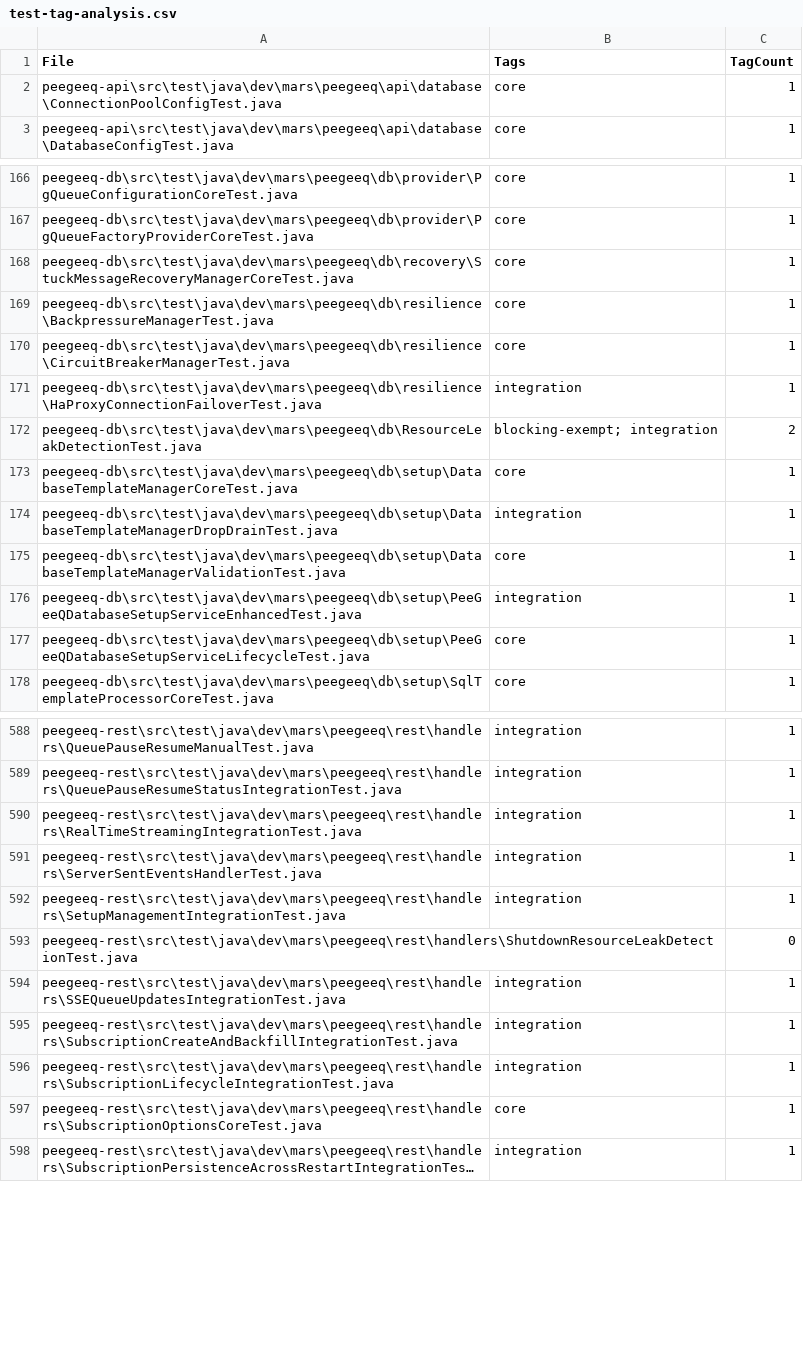
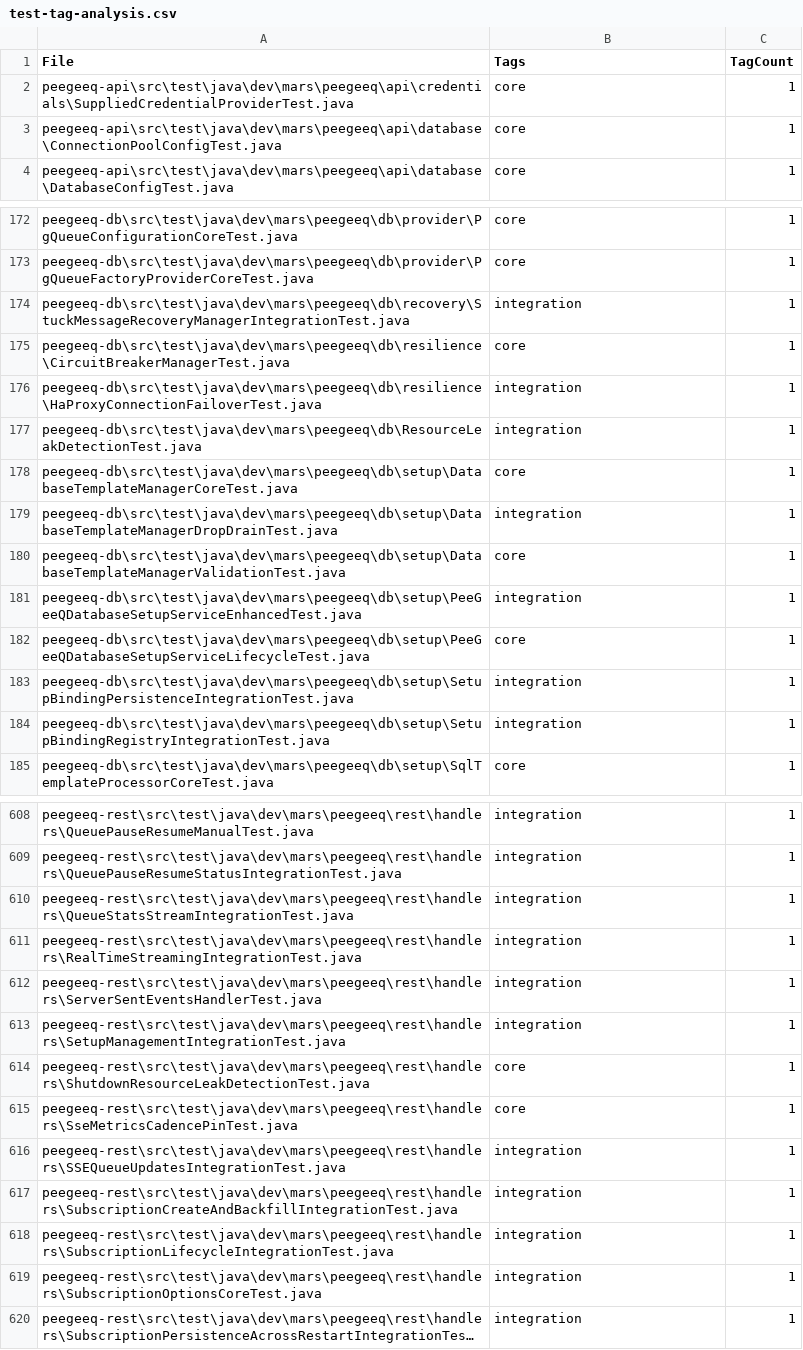
Before and after one commit to mraysmit/peegeeq, a CSV file: scripts/test-tagging/output/test-tag-analysis.csv, drawn as a sheet; only a part is shown, gaps mark what is left out; long unchanged cells end in …; removed rows and columns are numbered as before the commit, all else as after; the diff covers the shown part only; the diff names each change by its address in the sheet, - before the commit and + after, or states it on an @@ line.

Commit message:
Remove blocking sleep baseline file and update test tagging CSV with new test cases and tag adjustments

```diff
--- a/scripts/test-tagging/output/test-tag-analysis.csv
+++ b/scripts/test-tagging/output/test-tag-analysis.csv
+row 2: peegeeq-api\src\test\java\dev\mars\peegeeq\api\credentials\SuppliedCredentialProviderTest.java | core | 1
-A174 (File): peegeeq-db\src\test\java\dev\mars\peegeeq\db\recovery\StuckMessageRecoveryManagerCoreTest.java
+A174 (File): peegeeq-db\src\test\java\dev\mars\peegeeq\db\recovery\StuckMessageRecoveryManagerIntegrationTest.java
-B174 (Tags): core
+B174 (Tags): integration
-row 169: peegeeq-db\src\test\java\dev\mars\peegeeq\db\resilience\BackpressureManagerTest.java | core | 1
-B177 (Tags): blocking-exempt; integration
+B177 (Tags): integration
-C177 (TagCount): 2
+C177 (TagCount): 1
+row 183: peegeeq-db\src\test\java\dev\mars\peegeeq\db\setup\SetupBindingPersistenceIntegrationTest.java | integration | 1
+row 184: peegeeq-db\src\test\java\dev\mars\peegeeq\db\setup\SetupBindingRegistryIntegrationTest.java | integration | 1
+row 610: peegeeq-rest\src\test\java\dev\mars\peegeeq\rest\handlers\QueueStatsStreamIntegrationTest.java | integration | 1
-B614 (Tags): (empty)
+B614 (Tags): core
-C614 (TagCount): 0
+C614 (TagCount): 1
+row 615: peegeeq-rest\src\test\java\dev\mars\peegeeq\rest\handlers\SseMetricsCadencePinTest.java | core | 1
-B619 (Tags): core
+B619 (Tags): integration
```
Also changed, not shown: 33 added rows, 8 removed rows and 31 edited cells elsewhere in this file, 10 other files.
